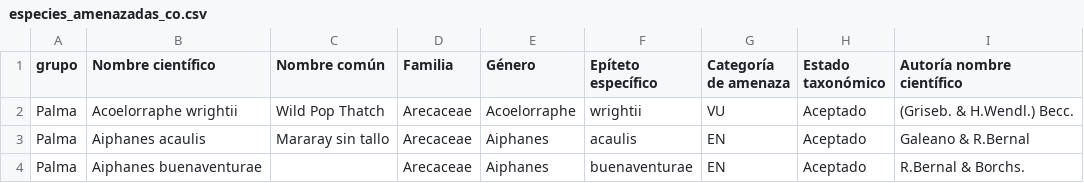
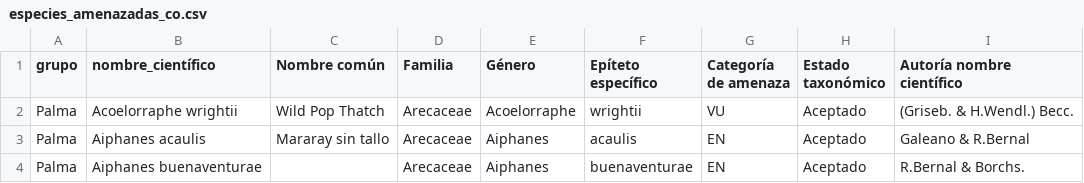
Before and after one commit to mabeltrang/analisis-compensacion-forestal, a CSV file: config/especies_amenazadas_co.csv, drawn as a sheet; only a part is shown; the diff names each change by its address in the sheet, - before the commit and + after, or states it on an @@ line.

Commit message:
Update especies_amenazadas_co.csv

```diff
--- a/config/especies_amenazadas_co.csv
+++ b/config/especies_amenazadas_co.csv
-B1: Nombre científico
+B1: nombre_científico
```
